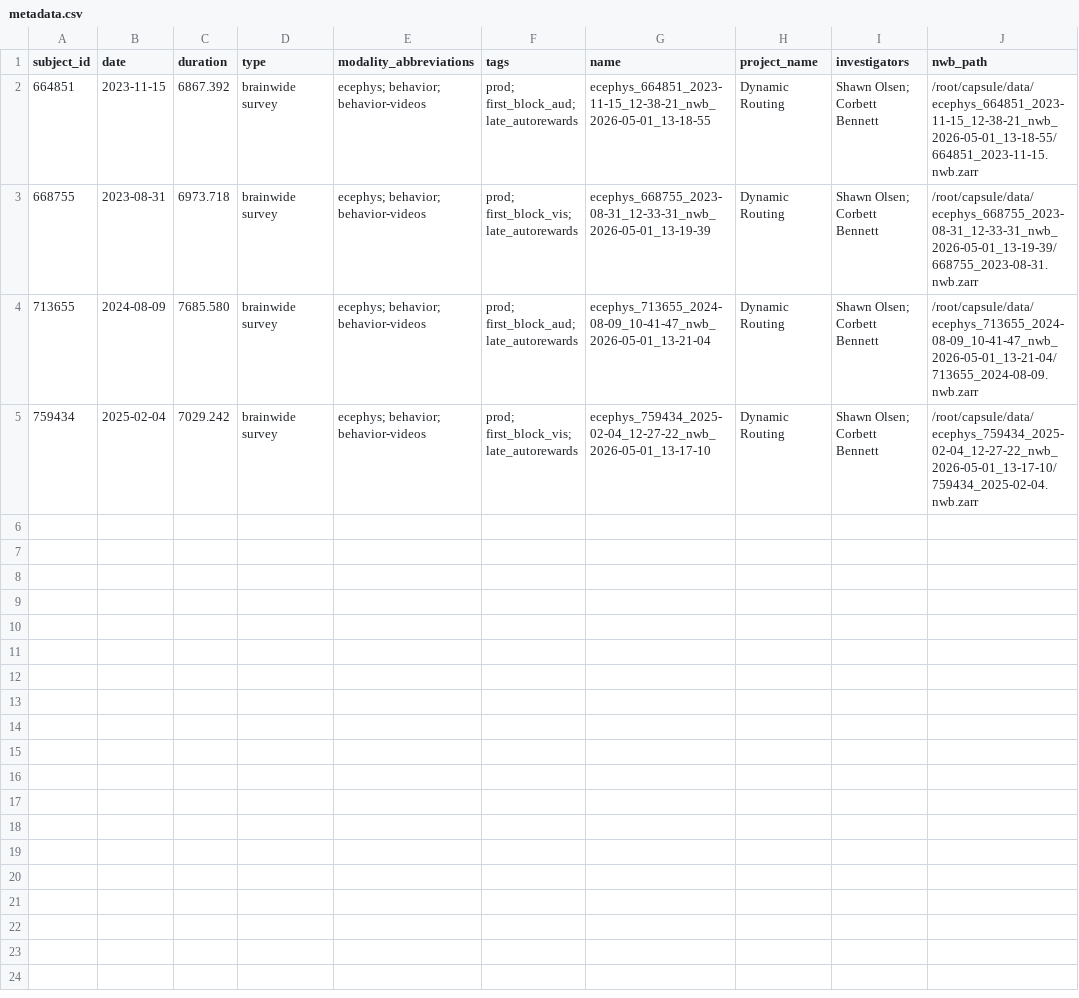
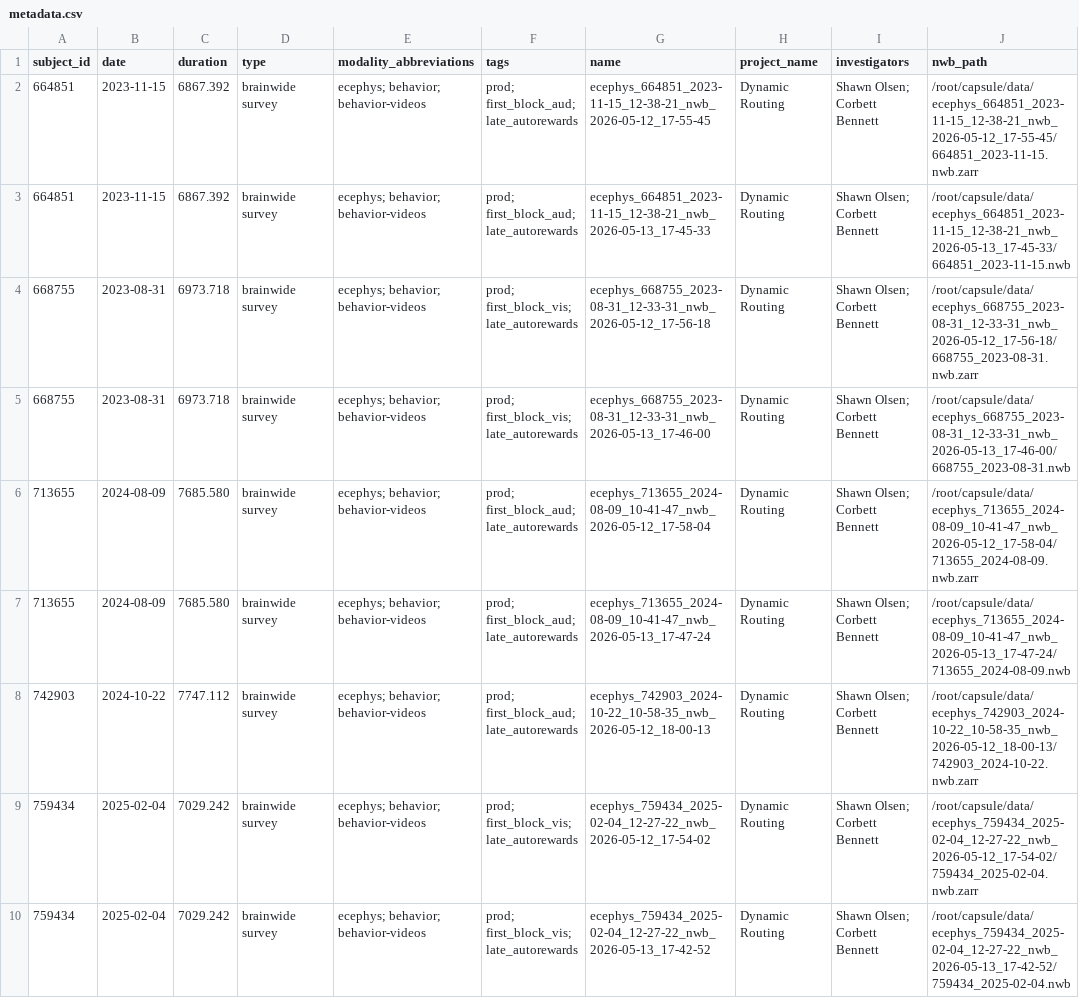
Before and after one commit to AllenNeuralDynamics/conect-dev-capsule, a CSV file: code/metadata.csv, drawn as a sheet.

```diff
--- a/code/metadata.csv
+++ b/code/metadata.csv
@@ -1,5 +1,10 @@
 subject_id,date,duration,type,modality_abbreviations,tags,name,project_name,investigators,nwb_path
-664851,2023-11-15,6867.392,brainwide survey,ecephys; behavior; behavior-videos,prod; first_block_aud; late_autorewards,ecephys_664851_2023-11-15_12-38-21_nwb_2026-05-01_13-18-55,Dynamic Routing,Shawn Olsen; Corbett Bennett,/root/capsule/data/ecephys_664851_2023-11-15_12-38-21_nwb_2026-05-01_13-18-55/664851_2023-11-15.nwb.zarr
-668755,2023-08-31,6973.718,brainwide survey,ecephys; behavior; behavior-videos,prod; first_block_vis; late_autorewards,ecephys_668755_2023-08-31_12-33-31_nwb_2026-05-01_13-19-39,Dynamic Routing,Shawn Olsen; Corbett Bennett,/root/capsule/data/ecephys_668755_2023-08-31_12-33-31_nwb_2026-05-01_13-19-39/668755_2023-08-31.nwb.zarr
-713655,2024-08-09,7685.580,brainwide survey,ecephys; behavior; behavior-videos,prod; first_block_aud; late_autorewards,ecephys_713655_2024-08-09_10-41-47_nwb_2026-05-01_13-21-04,Dynamic Routing,Shawn Olsen; Corbett Bennett,/root/capsule/data/ecephys_713655_2024-08-09_10-41-47_nwb_2026-05-01_13-21-04/713655_2024-08-09.nwb.zarr
-759434,2025-02-04,7029.242,brainwide survey,ecephys; behavior; behavior-videos,prod; first_block_vis; late_autorewards,ecephys_759434_2025-02-04_12-27-22_nwb_2026-05-01_13-17-10,Dynamic Routing,Shawn Olsen; Corbett Bennett,/root/capsule/data/ecephys_759434_2025-02-04_12-27-22_nwb_2026-05-01_13-17-10/759434_2025-02-04.nwb.zarr
+664851,2023-11-15,6867.392,brainwide survey,ecephys; behavior; behavior-videos,prod; first_block_aud; late_autorewards,ecephys_664851_2023-11-15_12-38-21_nwb_2026-05-12_17-55-45,Dynamic Routing,Shawn Olsen; Corbett Bennett,/root/capsule/data/ecephys_664851_2023-11-15_12-38-21_nwb_2026-05-12_17-55-45/664851_2023-11-15.nwb.zarr
+664851,2023-11-15,6867.392,brainwide survey,ecephys; behavior; behavior-videos,prod; first_block_aud; late_autorewards,ecephys_664851_2023-11-15_12-38-21_nwb_2026-05-13_17-45-33,Dynamic Routing,Shawn Olsen; Corbett Bennett,/root/capsule/data/ecephys_664851_2023-11-15_12-38-21_nwb_2026-05-13_17-45-33/664851_2023-11-15.nwb
+668755,2023-08-31,6973.718,brainwide survey,ecephys; behavior; behavior-videos,prod; first_block_vis; late_autorewards,ecephys_668755_2023-08-31_12-33-31_nwb_2026-05-12_17-56-18,Dynamic Routing,Shawn Olsen; Corbett Bennett,/root/capsule/data/ecephys_668755_2023-08-31_12-33-31_nwb_2026-05-12_17-56-18/668755_2023-08-31.nwb.zarr
+668755,2023-08-31,6973.718,brainwide survey,ecephys; behavior; behavior-videos,prod; first_block_vis; late_autorewards,ecephys_668755_2023-08-31_12-33-31_nwb_2026-05-13_17-46-00,Dynamic Routing,Shawn Olsen; Corbett Bennett,/root/capsule/data/ecephys_668755_2023-08-31_12-33-31_nwb_2026-05-13_17-46-00/668755_2023-08-31.nwb
+713655,2024-08-09,7685.580,brainwide survey,ecephys; behavior; behavior-videos,prod; first_block_aud; late_autorewards,ecephys_713655_2024-08-09_10-41-47_nwb_2026-05-12_17-58-04,Dynamic Routing,Shawn Olsen; Corbett Bennett,/root/capsule/data/ecephys_713655_2024-08-09_10-41-47_nwb_2026-05-12_17-58-04/713655_2024-08-09.nwb.zarr
+713655,2024-08-09,7685.580,brainwide survey,ecephys; behavior; behavior-videos,prod; first_block_aud; late_autorewards,ecephys_713655_2024-08-09_10-41-47_nwb_2026-05-13_17-47-24,Dynamic Routing,Shawn Olsen; Corbett Bennett,/root/capsule/data/ecephys_713655_2024-08-09_10-41-47_nwb_2026-05-13_17-47-24/713655_2024-08-09.nwb
+742903,2024-10-22,7747.112,brainwide survey,ecephys; behavior; behavior-videos,prod; first_block_aud; late_autorewards,ecephys_742903_2024-10-22_10-58-35_nwb_2026-05-12_18-00-13,Dynamic Routing,Shawn Olsen; Corbett Bennett,/root/capsule/data/ecephys_742903_2024-10-22_10-58-35_nwb_2026-05-12_18-00-13/742903_2024-10-22.nwb.zarr
+759434,2025-02-04,7029.242,brainwide survey,ecephys; behavior; behavior-videos,prod; first_block_vis; late_autorewards,ecephys_759434_2025-02-04_12-27-22_nwb_2026-05-12_17-54-02,Dynamic Routing,Shawn Olsen; Corbett Bennett,/root/capsule/data/ecephys_759434_2025-02-04_12-27-22_nwb_2026-05-12_17-54-02/759434_2025-02-04.nwb.zarr
+759434,2025-02-04,7029.242,brainwide survey,ecephys; behavior; behavior-videos,prod; first_block_vis; late_autorewards,ecephys_759434_2025-02-04_12-27-22_nwb_2026-05-13_17-42-52,Dynamic Routing,Shawn Olsen; Corbett Bennett,/root/capsule/data/ecephys_759434_2025-02-04_12-27-22_nwb_2026-05-13_17-42-52/759434_2025-02-04.nwb
```
Also changed, not shown: 7 other files.
